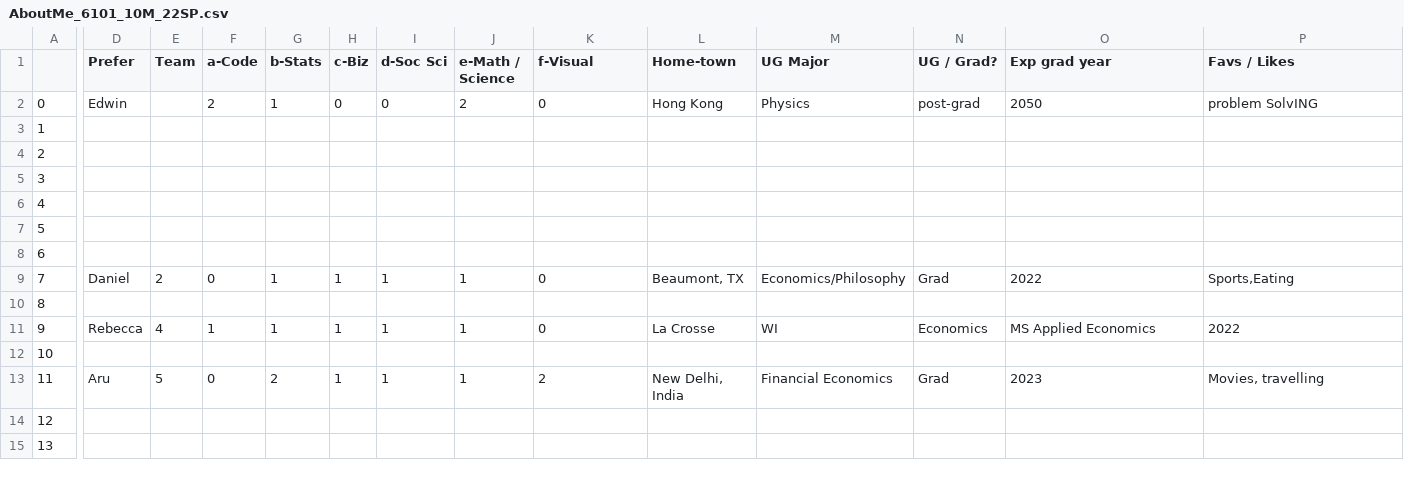
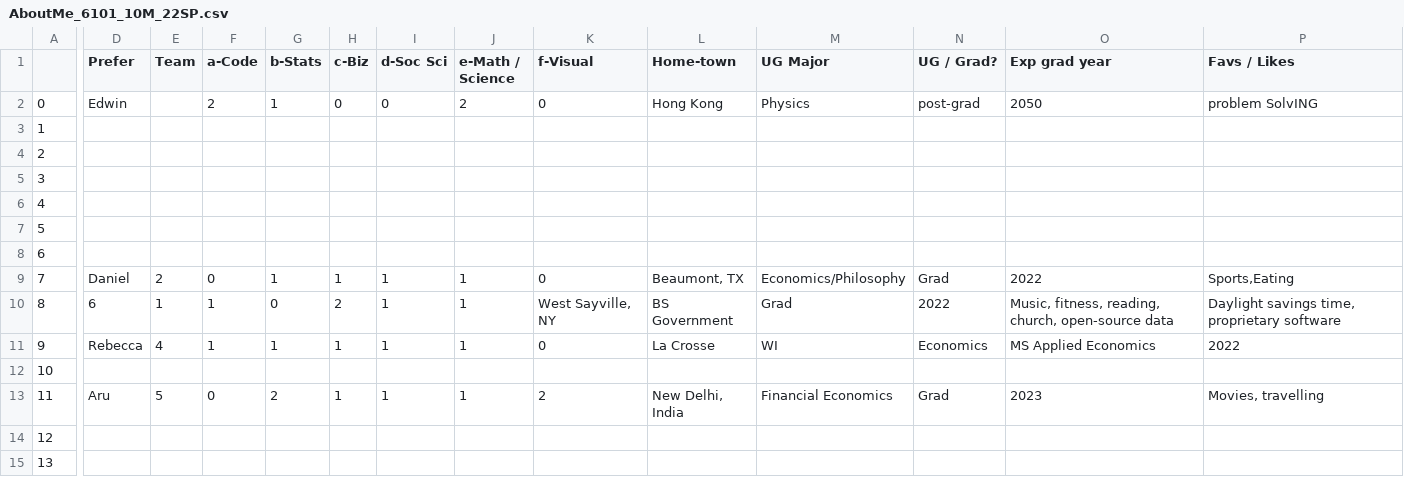
Before and after one commit to rajkumarcm/Data-Science, a CSV file: Mod1/Week01_Intro/AboutMe_6101_10M_22SP.csv, drawn as a sheet; only a part is shown, gaps mark what is left out; the diff covers the shown part only; the diff names each change by its address in the sheet, - before the commit and + after, or states it on an @@ line.

Commit message:
Update AboutMe_6101_10M_22SP.csv

```diff
--- a/Mod1/Week01_Intro/AboutMe_6101_10M_22SP.csv
+++ b/Mod1/Week01_Intro/AboutMe_6101_10M_22SP.csv
-D10 (Prefer): (empty)
+D10 (Prefer): 6
-E10 (Team): (empty)
+E10 (Team): 1
-F10 (a-Code): (empty)
+F10 (a-Code): 1
-G10 (b-Stats): (empty)
+G10 (b-Stats): 0
-H10 (c-Biz): (empty)
+H10 (c-Biz): 2
-I10 (d-Soc Sci): (empty)
+I10 (d-Soc Sci): 1
-J10 (e-Math / Science): (empty)
+J10 (e-Math / Science): 1
-K10 (f-Visual): (empty)
+K10 (f-Visual): West Sayville, NY
-L10 (Home-town): (empty)
+L10 (Home-town): BS Government
-M10 (UG Major): (empty)
+M10 (UG Major): Grad
-N10 (UG / Grad?): (empty)
+N10 (UG / Grad?): 2022
-O10 (Exp grad year): (empty)
+O10 (Exp grad year): Music, fitness, reading, church, open-source data
-P10 (Favs / Likes): (empty)
+P10 (Favs / Likes): Daylight savings time, proprietary software
```
Also changed, not shown: 1 edited cell elsewhere in this file.
